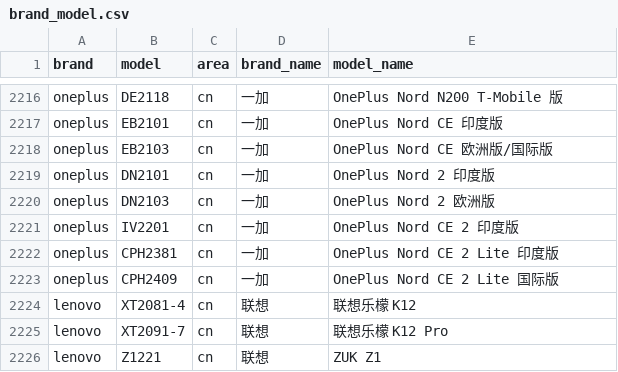
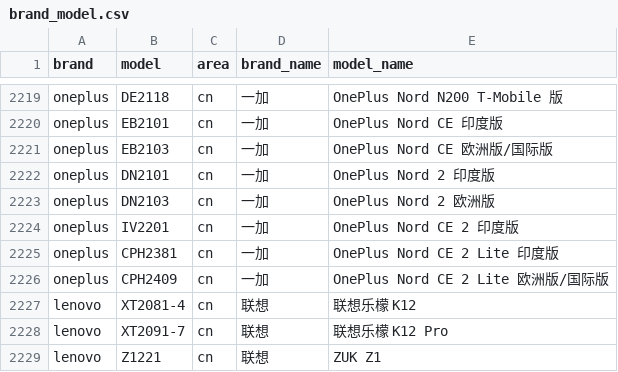
Before and after one commit to zhyi828/mobilemodels, a CSV file: brand_model.csv, drawn as a sheet; only a part is shown, gaps mark what is left out; the diff covers the shown part only.

Commit message:
Sync with MobileModels 95281733800be02a3ba22f39e58750ad0ec032ef

```diff
--- a/brand_model.csv
+++ b/brand_model.csv
@@ -2222,3 +2225,3 @@ oneplus,IV2201,cn,一加, OnePlus Nord CE 2 印度版
 oneplus,CPH2381,cn,一加, OnePlus Nord CE 2 Lite 印度版
-oneplus,CPH2409,cn,一加, OnePlus Nord CE 2 Lite 国际版
+oneplus,CPH2409,cn,一加, OnePlus Nord CE 2 Lite 欧洲版/国际版
 lenovo,XT2081-4,cn,联想, 联想乐檬 K12
```
Also changed, not shown: 9 added rows, 3 removed rows and 6 edited cells elsewhere in this file, 1 other file.
